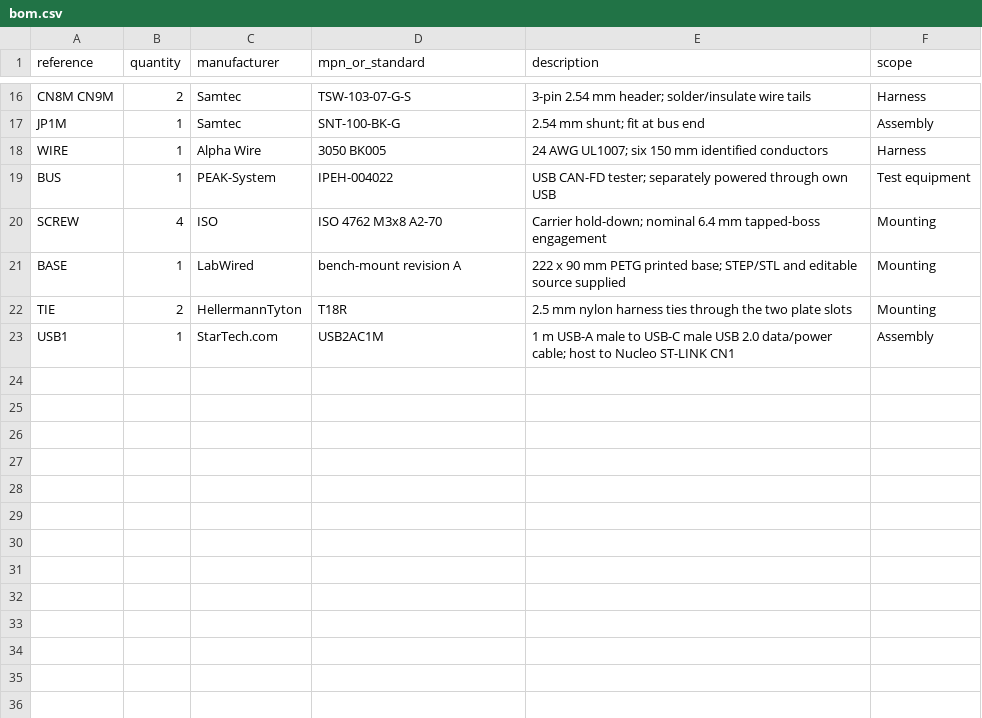
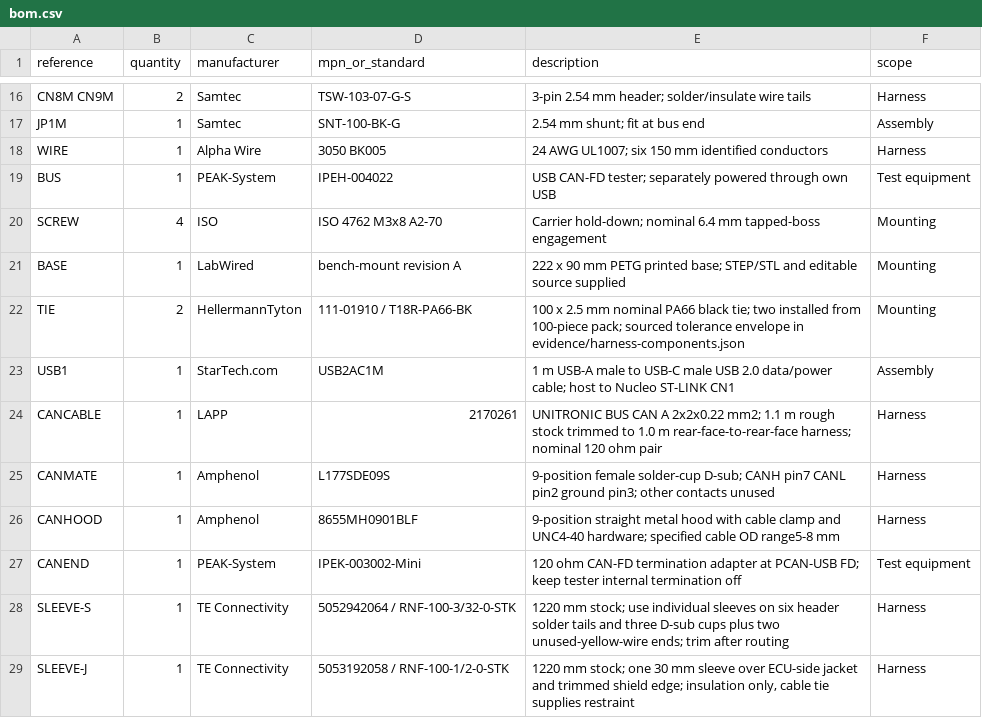
Before and after one commit to w1ne/labwired-examples, a CSV file: examples/industrial/stm32h5-uds-ecu/bom.csv, drawn as a sheet; only a part is shown, gaps mark what is left out.

Commit message:
Complete UDS CAN harness and termination bill of materials
Signed-off-by: w1ne <14119286+w1ne@users.noreply.github.com>

```diff
--- a/examples/industrial/stm32h5-uds-ecu/bom.csv
+++ b/examples/industrial/stm32h5-uds-ecu/bom.csv
@@ -21,3 +21,9 @@ SCREW,4,ISO,ISO 4762 M3x8 A2-70,Carrier hold-down; nominal 6.4 mm tapped-boss en
 BASE,1,LabWired,bench-mount revision A,222 x 90 mm PETG printed base; STEP/STL and editable source supplied,Mounting
-TIE,2,HellermannTyton,T18R,2.5 mm nylon harness ties through the two plate slots,Mounting
+TIE,2,HellermannTyton,111-01910 / T18R-PA66-BK,100 x 2.5 mm nominal PA66 black tie; two installed from 100-piece pack; sourced tolerance envelope in evidence/harness-components.json,Mounting
 USB1,1,StarTech.com,USB2AC1M,1 m USB-A male to USB-C male USB 2.0 data/power cable; host to Nucleo ST-LINK CN1,Assembly
+CANCABLE,1,LAPP,2170261,UNITRONIC BUS CAN A 2x2x0.22 mm2; 1.1 m rough stock trimmed to 1.0 m rear-face-to-rear-face harness; nominal 120 ohm pair,Harness
+CANMATE,1,Amphenol,L177SDE09S,9-position female solder-cup D-sub; CANH pin7 CANL pin2 ground pin3; other contacts unused,Harness
+CANHOOD,1,Amphenol,8655MH0901BLF,9-position straight metal hood with cable clamp and UNC4-40 hardware; specified cable OD range5-8 mm,Harness
+CANEND,1,PEAK-System,IPEK-003002-Mini,120 ohm CAN-FD termination adapter at PCAN-USB FD; keep tester internal termination off,Test equipment
+SLEEVE-S,1,TE Connectivity,5052942064 / RNF-100-3/32-0-STK,1220 mm stock; use individual sleeves on six header solder tails and three D-sub cups plus two unused-yellow-wire ends; trim after routing,Harness
+SLEEVE-J,1,TE Connectivity,5053192058 / RNF-100-1/2-0-STK,"1220 mm stock; one 30 mm sleeve over ECU-side jacket and trimmed shield edge; insulation only, cable tie supplies restraint",Harness
```
Also changed, not shown: 2 other files.
